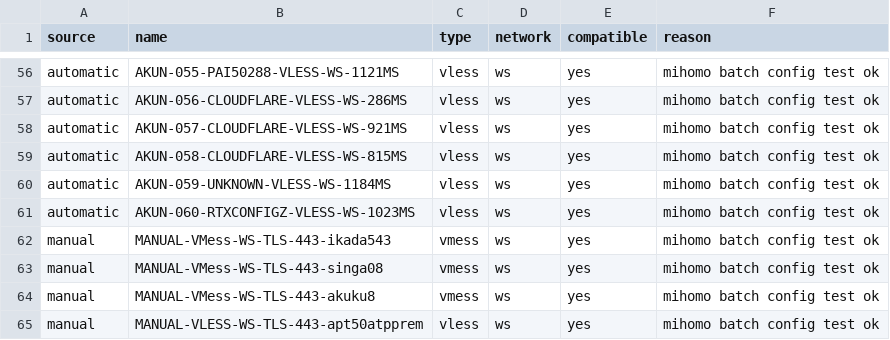
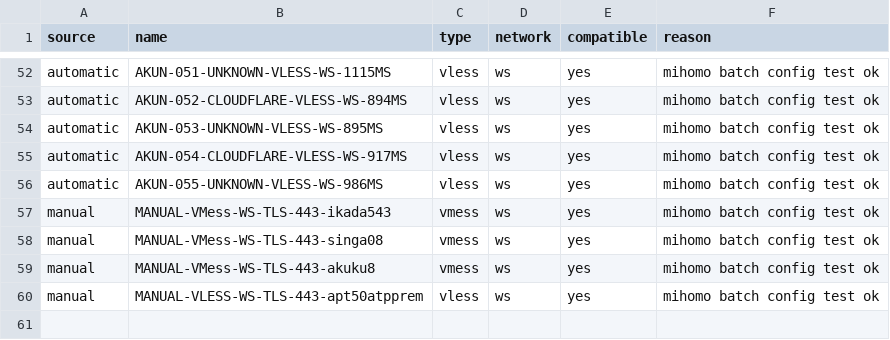
Before and after one commit to adiorany3/AkunYaml, a CSV file: openclash_compat_report.csv, drawn as a sheet; only a part is shown, gaps mark what is left out; removed rows and columns are numbered as before the commit, all else as after; the diff covers the shown part only; the diff names each change by its address in the sheet, - before the commit and + after, or states it on an @@ line.

```diff
--- a/openclash_compat_report.csv
+++ b/openclash_compat_report.csv
-B52 (name): AKUN-055-PAI50288-VLESS-WS-1121MS
+B52 (name): AKUN-051-UNKNOWN-VLESS-WS-1115MS
-B53 (name): AKUN-056-CLOUDFLARE-VLESS-WS-286MS
+B53 (name): AKUN-052-CLOUDFLARE-VLESS-WS-894MS
-B54 (name): AKUN-057-CLOUDFLARE-VLESS-WS-921MS
+B54 (name): AKUN-053-UNKNOWN-VLESS-WS-895MS
-B55 (name): AKUN-058-CLOUDFLARE-VLESS-WS-815MS
+B55 (name): AKUN-054-CLOUDFLARE-VLESS-WS-917MS
-B56 (name): AKUN-059-UNKNOWN-VLESS-WS-1184MS
+B56 (name): AKUN-055-UNKNOWN-VLESS-WS-986MS
-row 61: automatic | AKUN-060-RTXCONFIGZ-VLESS-WS-1023MS | vless | ws | yes | mihomo batch config test ok
```
Also changed, not shown: 4 removed rows and 49 edited cells elsewhere in this file, nekobox_test_report.csv, 17 other files.
